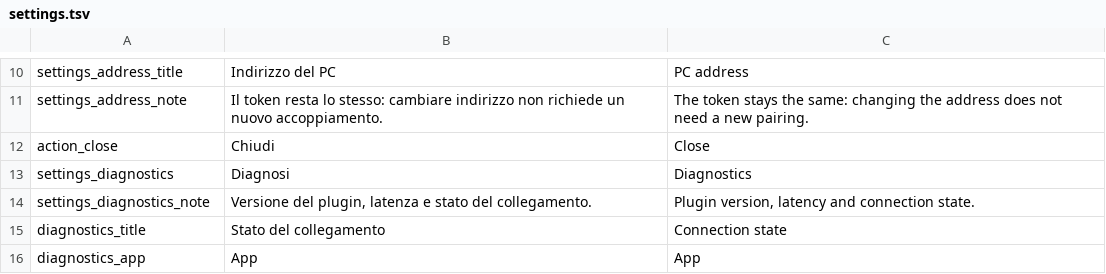
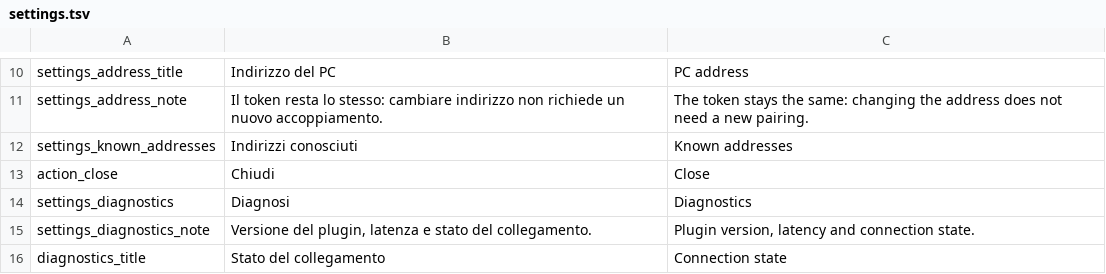
Before and after one commit to Dotlabs-Studios/dsh-mobile-connector, a TSV file: tools/l10n/settings.tsv, drawn as a sheet; only a part is shown, gaps mark what is left out; the shorter side is filled out with more unchanged rows; the diff names each change by its address in the sheet, - before the commit and + after, or states it on an @@ line.

Commit message:
Show the addresses the PC reported, so the choice can be overruled.
The failover already keeps every address /mobile/status reports; the address dialog now lists them, and tapping one fills the field. That is the difference between an automatic system and one a reader can correct when they know better than the last failure which address is the right one -- the tailnet one at the office, the LAN one at home.

```diff
--- a/tools/l10n/settings.tsv
+++ b/tools/l10n/settings.tsv
+row 12: settings_known_addresses | Indirizzi conosciuti | Known addresses
```
Also changed, not shown: 5 other files.
